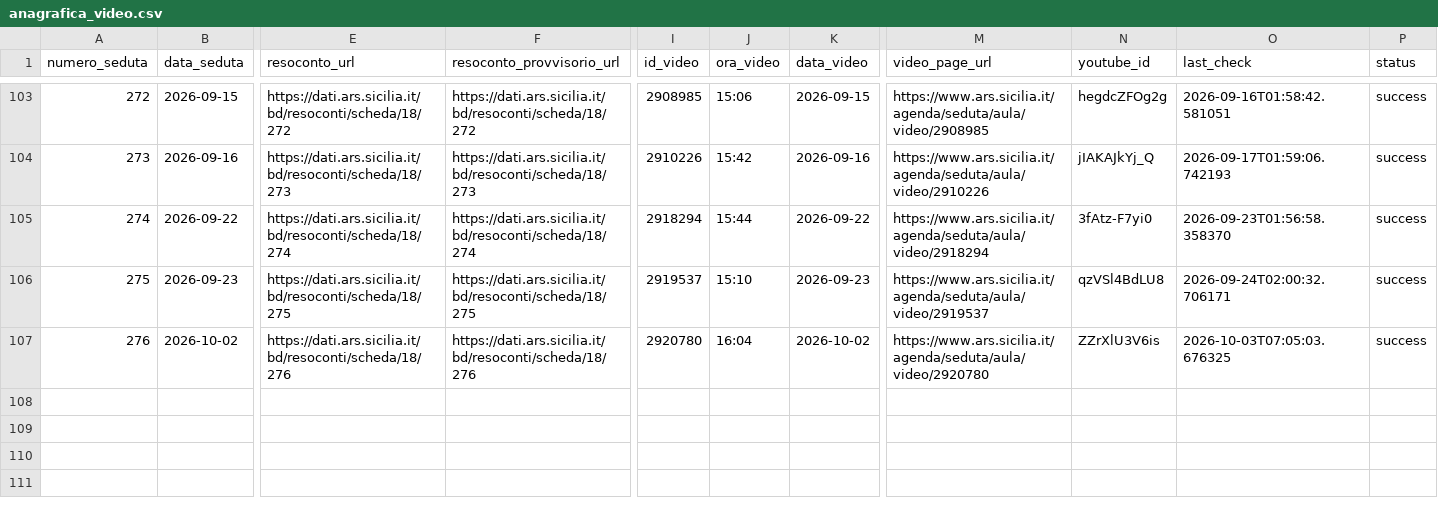
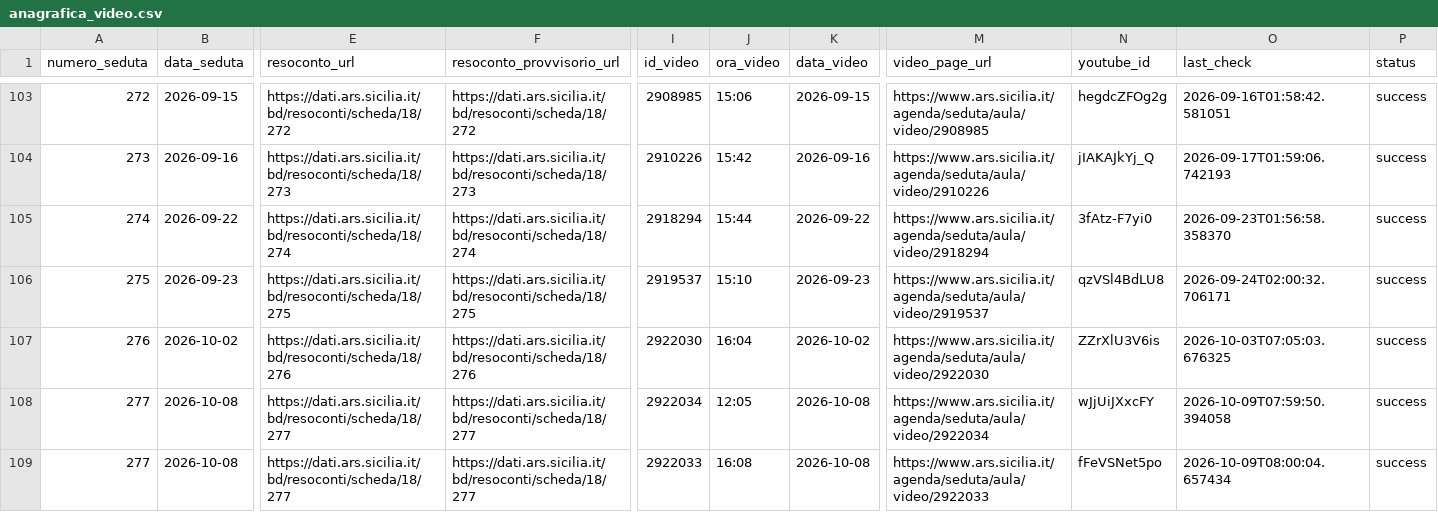
Before and after one commit to aborruso/ars_sicilia, a CSV file: data/anagrafica_video.csv, drawn as a sheet; only a part is shown, gaps mark what is left out; rows hold the shown columns only; the diff names each change by its address in the sheet, - before the commit and + after, or states it on an @@ line.

```diff
--- a/data/anagrafica_video.csv
+++ b/data/anagrafica_video.csv
-I107 (id_video): 2920780
+I107 (id_video): 2922030
-M107 (video_page_url): https://www.ars.sicilia.it/agenda/seduta/aula/video/2920780
+M107 (video_page_url): https://www.ars.sicilia.it/agenda/seduta/aula/video/2922030
+row 108: 277 | 2026-10-08 | https://dati.ars.sicilia.it/bd/resoconti/scheda/18/277 | https://dati.ars.sicilia.it/bd/resoconti/scheda/18/277 | 2922034 | 12:05 | 2026-10-08 | https://www.ars.sicilia.it/agenda/seduta/aula/video/2922034 | wJjUiJXxcFY | 2026-10-09T07:59:50.394058 | success
+row 109: 277 | 2026-10-08 | https://dati.ars.sicilia.it/bd/resoconti/scheda/18/277 | https://dati.ars.sicilia.it/bd/resoconti/scheda/18/277 | 2922033 | 16:08 | 2026-10-08 | https://www.ars.sicilia.it/agenda/seduta/aula/video/2922033 | fFeVSNet5po | 2026-10-09T08:00:04.657434 | success
```
